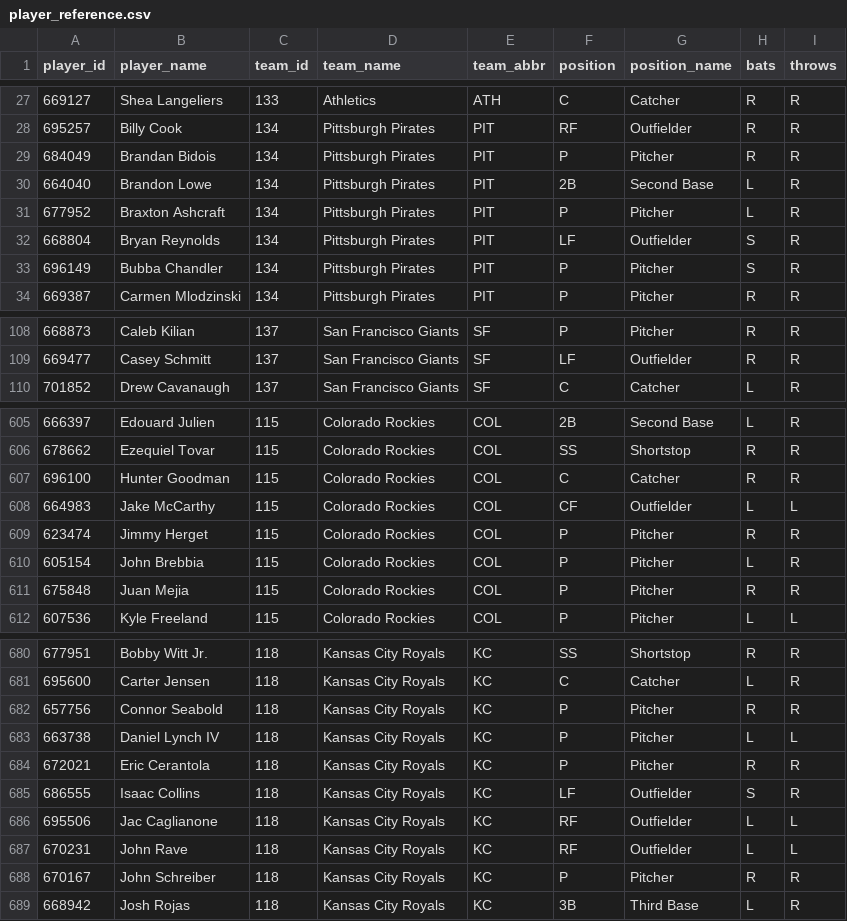
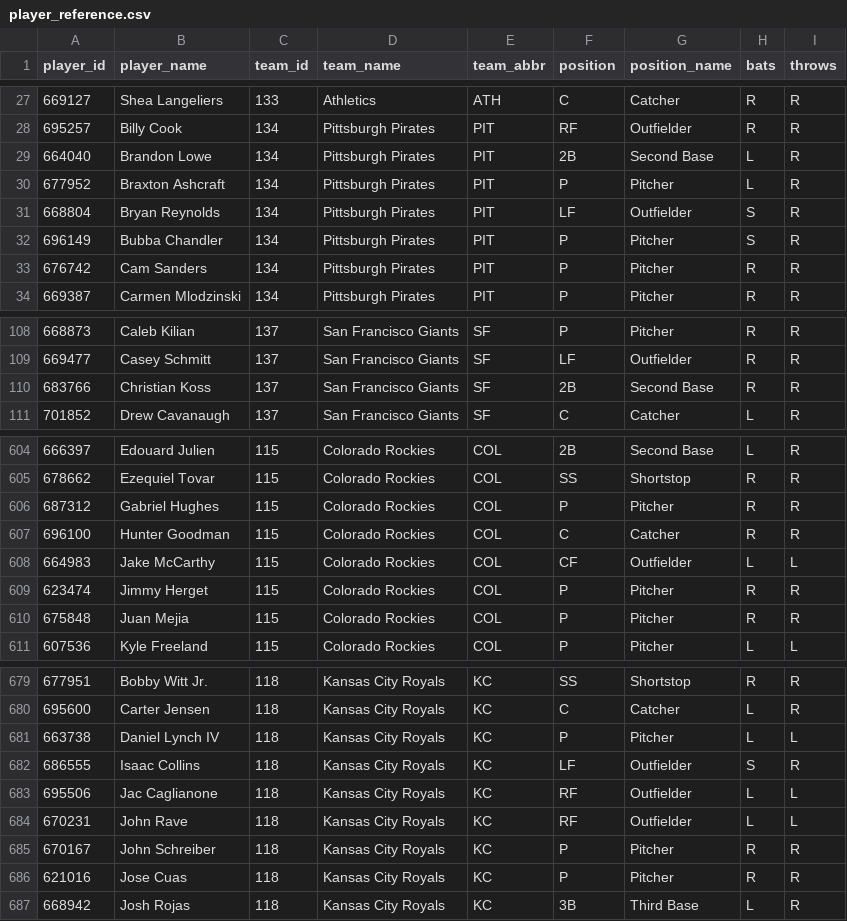
Before and after one commit to dylhauck/alpha-wagerz-model, a CSV file: data/reference/player_reference.csv, drawn as a sheet; only a part is shown, gaps mark what is left out; removed rows and columns are numbered as before the commit, all else as after; the diff covers the shown part only; the diff names each change by its address in the sheet, - before the commit and + after, or states it on an @@ line.

```diff
--- a/data/reference/player_reference.csv
+++ b/data/reference/player_reference.csv
-row 29: 684049 | Brandan Bidois | 134 | Pittsburgh Pirates | PIT | P | Pitcher | R | R
+row 33: 676742 | Cam Sanders | 134 | Pittsburgh Pirates | PIT | P | Pitcher | R | R
+row 110: 683766 | Christian Koss | 137 | San Francisco Giants | SF | 2B | Second Base | R | R
+row 606: 687312 | Gabriel Hughes | 115 | Colorado Rockies | COL | P | Pitcher | R | R
-row 610: 605154 | John Brebbia | 115 | Colorado Rockies | COL | P | Pitcher | L | R
-row 682: 657756 | Connor Seabold | 118 | Kansas City Royals | KC | P | Pitcher | R | R
-row 684: 672021 | Eric Cerantola | 118 | Kansas City Royals | KC | P | Pitcher | R | R
+row 686: 621016 | Jose Cuas | 118 | Kansas City Royals | KC | P | Pitcher | R | R
```
Also changed, not shown: 2 added rows and 3 removed rows elsewhere in this file, data/processed/slate_summary.csv, 7 other files.
